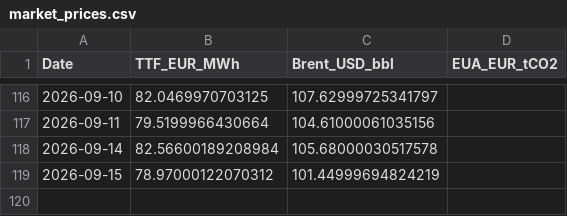
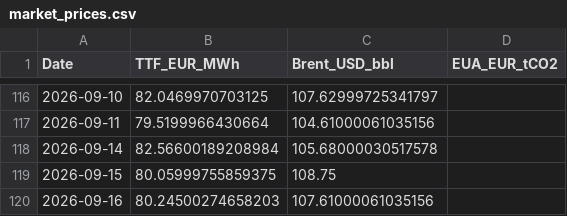
Before and after one commit to TomSRemy/PPA-Dashboard, a CSV file: ppa_dashboard/data/market_prices.csv, drawn as a sheet; only a part is shown, gaps mark what is left out.

```diff
--- a/ppa_dashboard/data/market_prices.csv
+++ b/ppa_dashboard/data/market_prices.csv
@@ -118,2 +118,3 @@ Date,TTF_EUR_MWh,Brent_USD_bbl,EUA_EUR_tCO2
 2026-09-14,82.56600189208984,105.68000030517578,
-2026-09-15,78.97000122070312,101.44999694824219,
+2026-09-15,80.05999755859375,108.75,
+2026-09-16,80.24500274658203,107.61000061035156,
```
